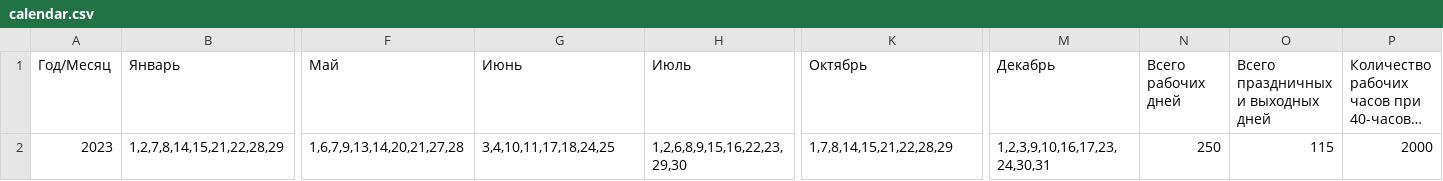
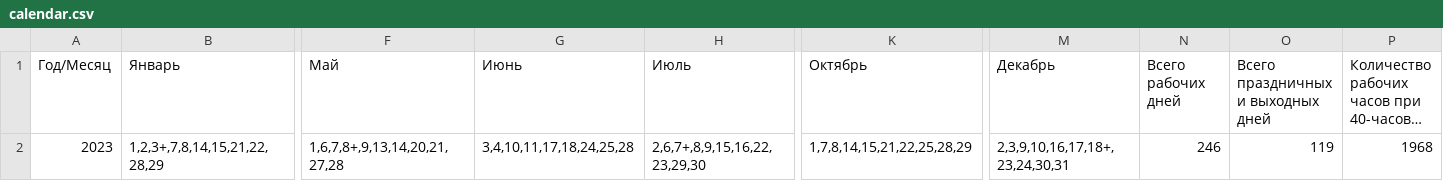
Before and after one commit to xmlcalendar/xmlcalendar.github.io, a CSV file: data/kz/2023/calendar.csv, drawn as a sheet; only a part is shown, gaps mark what is left out; long unchanged cells end in …; the diff covers the shown part only; the diff names each change by its address in the sheet, - before the commit and + after, or states it on an @@ line.

```diff
--- a/data/kz/2023/calendar.csv
+++ b/data/kz/2023/calendar.csv
-B2 (Январь): 1,2,7,8,14,15,21,22,28,29
+B2 (Январь): 1,2,3+,7,8,14,15,21,22,28,29
-F2 (Май): 1,6,7,9,13,14,20,21,27,28
+F2 (Май): 1,6,7,8+,9,13,14,20,21,27,28
-G2 (Июнь): 3,4,10,11,17,18,24,25
+G2 (Июнь): 3,4,10,11,17,18,24,25,28
-H2 (Июль): 1,2,6,8,9,15,16,22,23,29,30
+H2 (Июль): 2,6,7+,8,9,15,16,22,23,29,30
-K2 (Октябрь): 1,7,8,14,15,21,22,28,29
+K2 (Октябрь): 1,7,8,14,15,21,22,25,28,29
-M2 (Декабрь): 1,2,3,9,10,16,17,23,24,30,31
+M2 (Декабрь): 2,3,9,10,16,17,18+,23,24,30,31
-N2 (Всего рабочих дней): 250
+N2 (Всего рабочих дней): 246
-O2: 115
+O2: 119
-P2: 2000
+P2: 1968
```
Also changed, not shown: 2 edited cells elsewhere in this file, data/kz/2022/calendar.csv, data/kz/all/calendar.csv, 54 other files.
